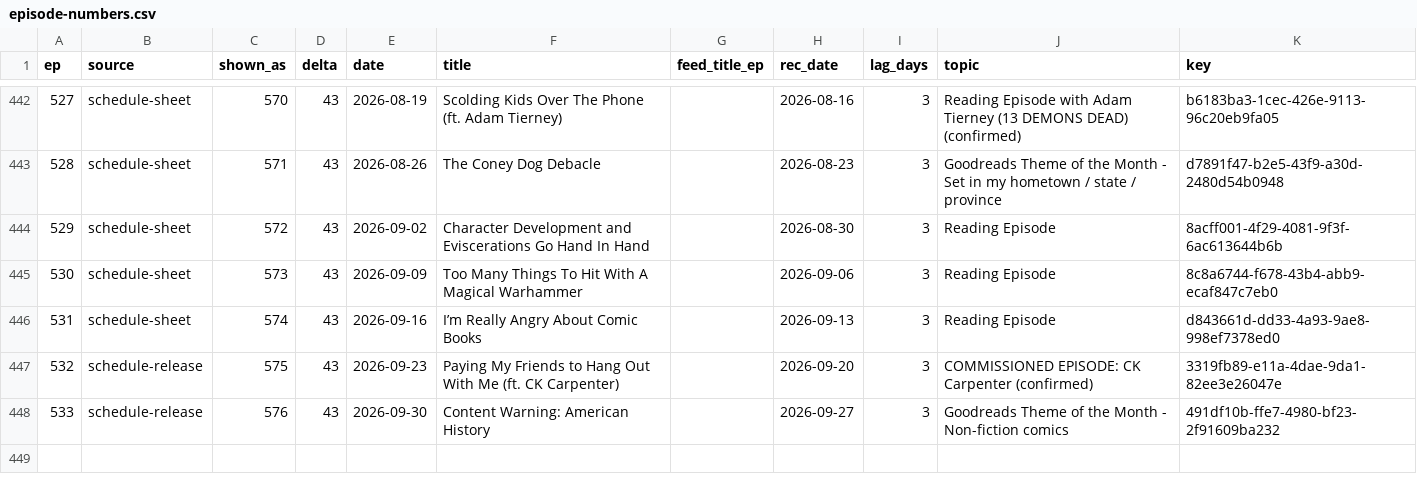
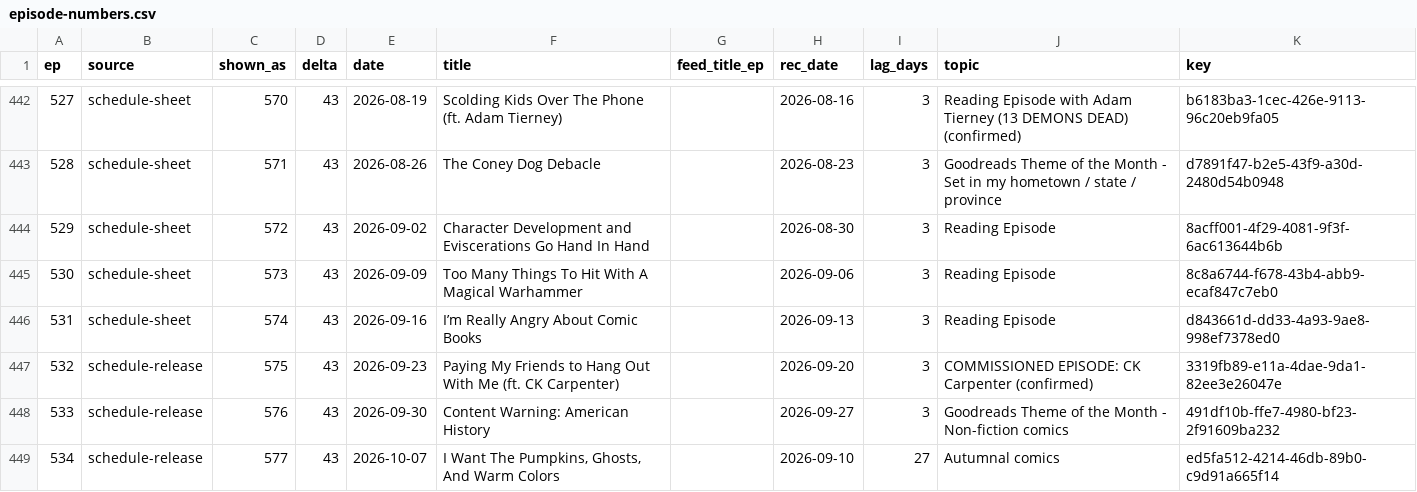
Before and after one commit to mikerapin/ircb-search, a CSV file: data/episode-numbers.csv, drawn as a sheet; only a part is shown, gaps mark what is left out; the diff names each change by its address in the sheet, - before the commit and + after, or states it on an @@ line.

```diff
--- a/data/episode-numbers.csv
+++ b/data/episode-numbers.csv
+row 449: 534 | schedule-release | 577 | 43 | 2026-10-07 | I Want The Pumpkins, Ghosts, And Warm Colors |  | 2026-09-10 | 27 | Autumnal comics | ed5fa512-4214-46db-89b0-c9d91a665f14
```
Also changed, not shown: 2 other files.
